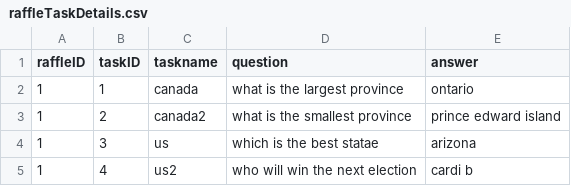
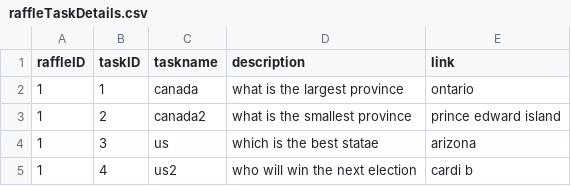
Before and after one commit to CSC207-UofT/course-project-sedative-skyscrapers, a CSV file: phase1/src/main/java/database/raffleTaskDetails.csv, drawn as a sheet.

Commit message:
Task controllers and use cases created and uploaded

```diff
--- a/phase1/src/main/java/database/raffleTaskDetails.csv
+++ b/phase1/src/main/java/database/raffleTaskDetails.csv
@@ -1,2 +1,2 @@
-raffleID,taskID,taskname,question,answer
+raffleID,taskID,taskname,description,link
 1,1,canada,what is the largest province,ontario
```
Also changed, not shown: 9 other files.
